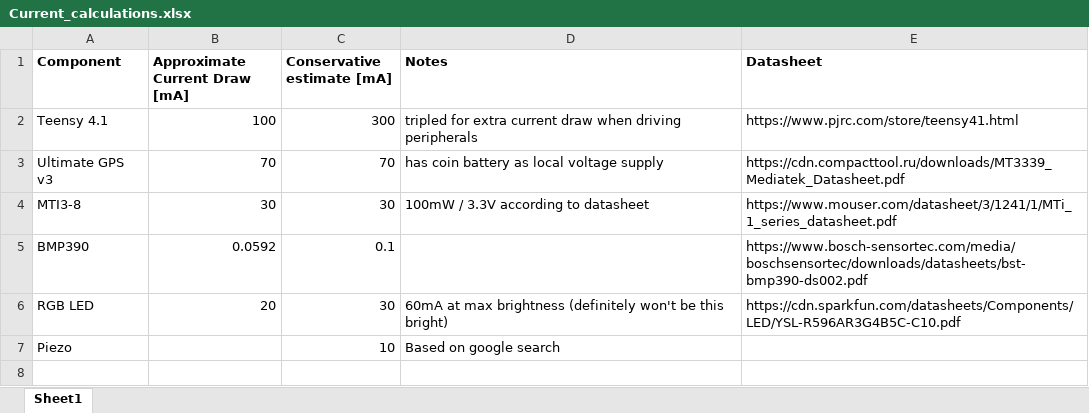
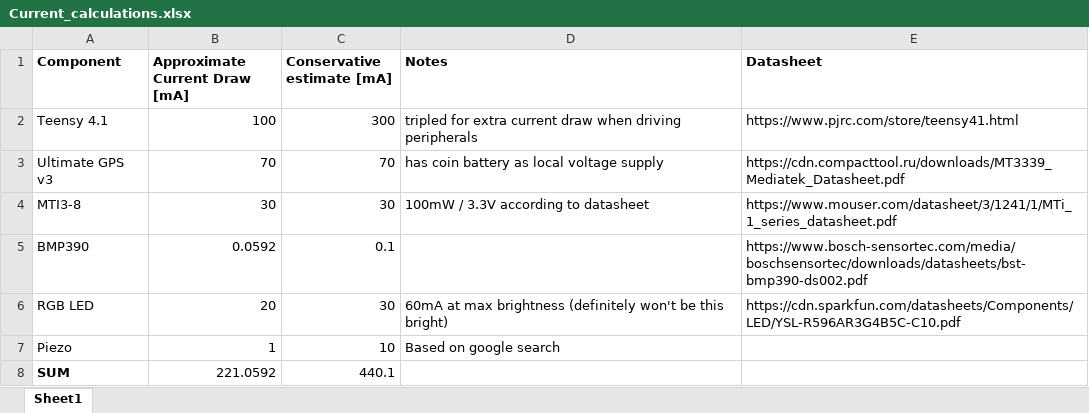
Before and after one commit to aouress/NASA_USLI_2026_Controls, an Excel workbook: Current_calculations.xlsx, sheet Sheet1, drawn as a sheet; values as stored, in another font and other column widths than the file's, no borders; table styles not drawn; the diff names each change by its address in the sheet, - before the commit and + after, or states it on an @@ line.

```diff
--- a/Current_calculations.xlsx (sheet Sheet1)
+++ b/Current_calculations.xlsx (sheet Sheet1)
-B7 (Approximate Current Draw [mA]): (empty)
+B7 (Approximate Current Draw [mA]): 1
+row 8: SUM | 221.0592 | 440.1
```
Also changed, not shown: 9 other files.
